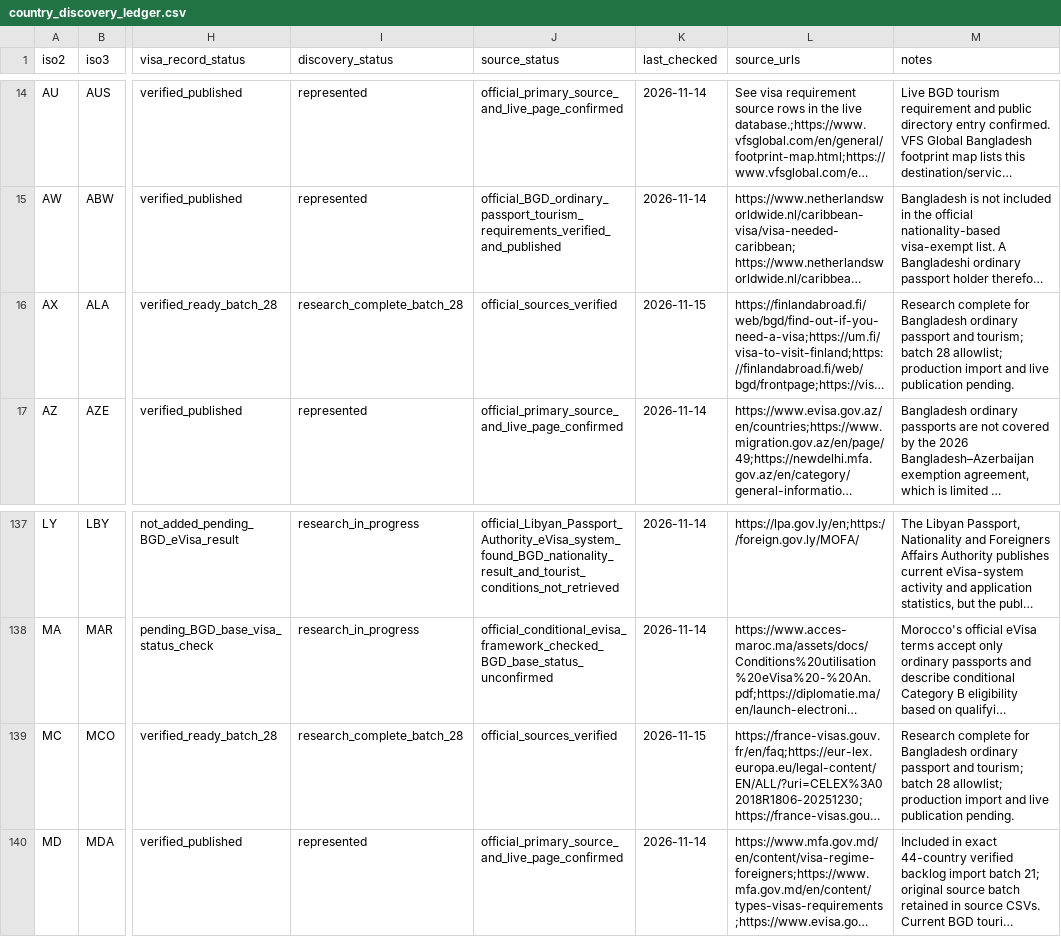
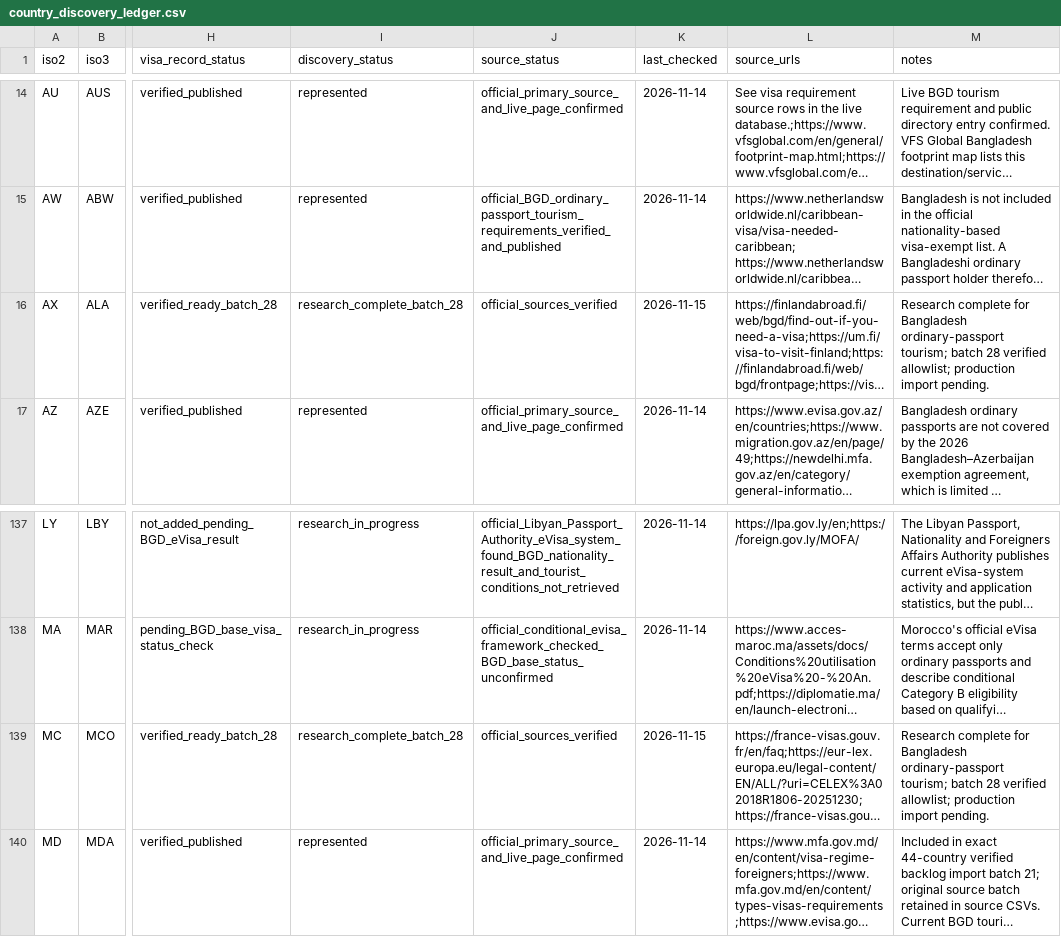
Before and after one commit to raadislam/unigo-backend, a CSV file: database/data/country_discovery_ledger.csv, drawn as a sheet; only a part is shown, gaps mark what is left out; long unchanged cells end in …; the diff covers the shown part only; the diff names each change by its address in the sheet, - before the commit and + after, or states it on an @@ line.

Commit message:
Reconcile batch 28 discovery ledger and prior pending Caribbean checks

```diff
--- a/database/data/country_discovery_ledger.csv
+++ b/database/data/country_discovery_ledger.csv
-M16 (notes): …for Bangladesh ordinary passport and tourism; batch 28 allowlist; production import and live publication pending.
+M16 (notes): …for Bangladesh ordinary-passport tourism; batch 28 verified allowlist; production import pending.
-M139 (notes): …for Bangladesh ordinary passport and tourism; batch 28 allowlist; production import and live publication pending.
+M139 (notes): …for Bangladesh ordinary-passport tourism; batch 28 verified allowlist; production import pending.
```
Also changed, not shown: 27 edited cells elsewhere in this file.
